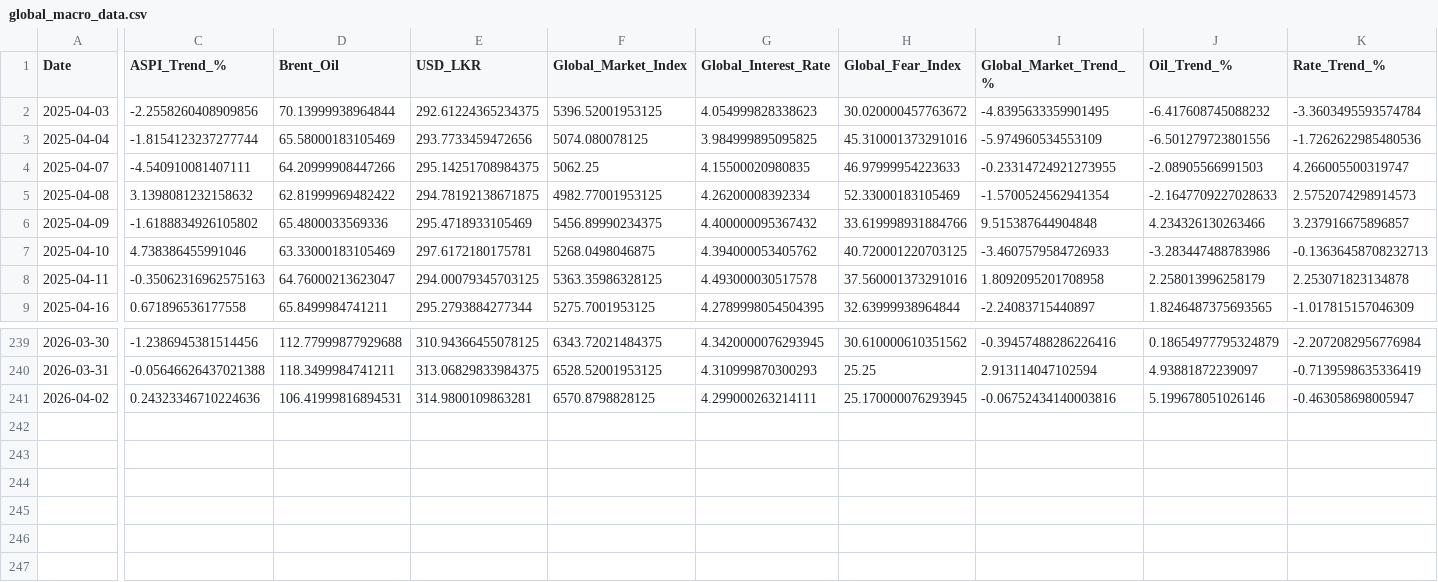
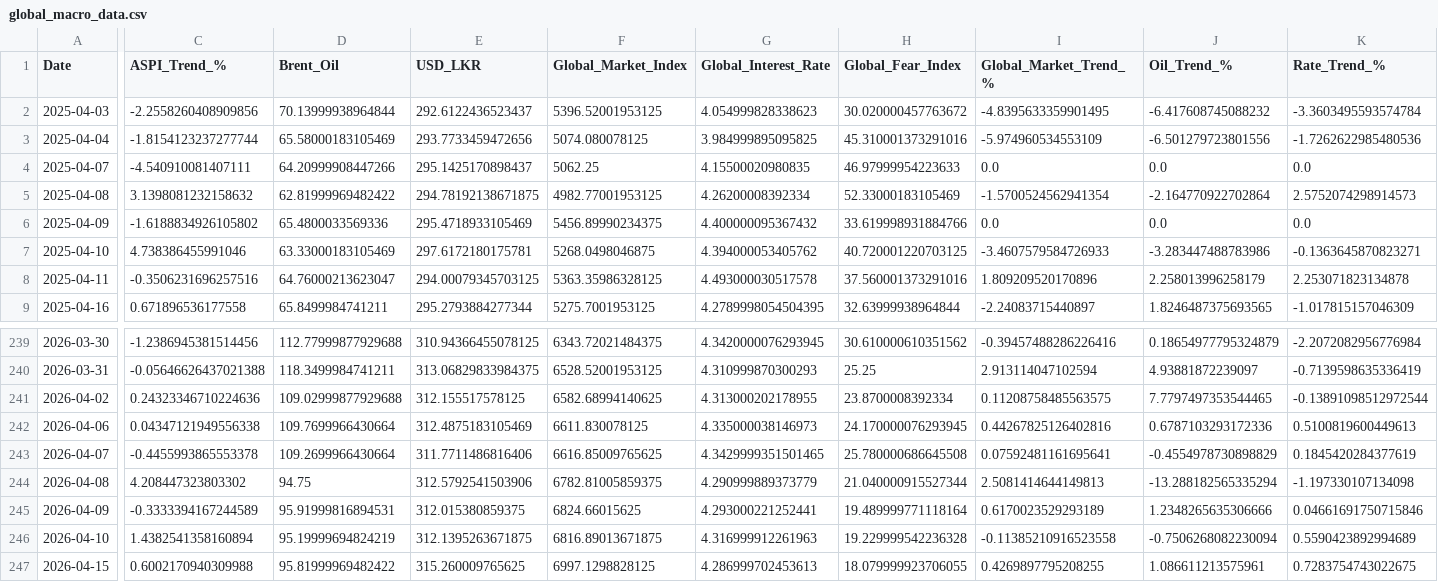
Before and after one commit to malithMk2000/AI-Powered-Digital-Hedge-Fund, a CSV file: global_macro_data.csv, drawn as a sheet; only a part is shown, gaps mark what is left out; rows hold the shown columns only; the diff names each change by its address in the sheet, - before the commit and + after, or states it on an @@ line.

```diff
--- a/global_macro_data.csv
+++ b/global_macro_data.csv
-E2 (USD_LKR): 292.61224365234375
+E2 (USD_LKR): 292.6122436523437
-E4 (USD_LKR): 295.14251708984375
+E4 (USD_LKR): 295.1425170898437
-I4 (Global_Market_Trend_%): -0.23314724921273955
+I4 (Global_Market_Trend_%): 0.0
-J4 (Oil_Trend_%): -2.08905566991503
+J4 (Oil_Trend_%): 0.0
-K4 (Rate_Trend_%): 4.266005500319747
+K4 (Rate_Trend_%): 0.0
-J5 (Oil_Trend_%): -2.1647709227028633
+J5 (Oil_Trend_%): -2.164770922702864
-I6 (Global_Market_Trend_%): 9.515387644904848
+I6 (Global_Market_Trend_%): 0.0
-J6 (Oil_Trend_%): 4.234326130263466
+J6 (Oil_Trend_%): 0.0
-K6 (Rate_Trend_%): 3.237916675896857
+K6 (Rate_Trend_%): 0.0
-K7 (Rate_Trend_%): -0.13636458708232713
+K7 (Rate_Trend_%): -0.1363645870823271
-C8 (ASPI_Trend_%): -0.35062316962575163
+C8 (ASPI_Trend_%): -0.3506231696257516
-I8 (Global_Market_Trend_%): 1.8092095201708958
+I8 (Global_Market_Trend_%): 1.809209520170896
-D241 (Brent_Oil): 106.41999816894531
+D241 (Brent_Oil): 109.02999877929688
-E241 (USD_LKR): 314.9800109863281
+E241 (USD_LKR): 312.155517578125
-F241 (Global_Market_Index): 6570.8798828125
+F241 (Global_Market_Index): 6582.68994140625
-G241 (Global_Interest_Rate): 4.299000263214111
+G241 (Global_Interest_Rate): 4.313000202178955
-H241 (Global_Fear_Index): 25.170000076293945
+H241 (Global_Fear_Index): 23.8700008392334
-I241 (Global_Market_Trend_%): -0.06752434140003816
+I241 (Global_Market_Trend_%): 0.11208758485563575
-J241 (Oil_Trend_%): 5.199678051026146
+J241 (Oil_Trend_%): 7.7797497353544465
-K241 (Rate_Trend_%): -0.463058698005947
+K241 (Rate_Trend_%): -0.13891098512972544
+row 242: 2026-04-06 | 0.04347121949556338 | 109.7699966430664 | 312.4875183105469 | 6611.830078125 | 4.335000038146973 | 24.170000076293945 | 0.44267825126402816 | 0.6787103293172336 | 0.5100819600449613
+row 243: 2026-04-07 | -0.4455993865553378 | 109.2699966430664 | 311.7711486816406 | 6616.85009765625 | 4.3429999351501465 | 25.780000686645508 | 0.07592481161695641 | -0.4554978730898829 | 0.1845420284377619
+row 244: 2026-04-08 | 4.208447323803302 | 94.75 | 312.5792541503906 | 6782.81005859375 | 4.290999889373779 | 21.040000915527344 | 2.5081414644149813 | -13.288182565335294 | -1.197330107134098
+row 245: 2026-04-09 | -0.3333394167244589 | 95.91999816894531 | 312.015380859375 | 6824.66015625 | 4.293000221252441 | 19.489999771118164 | 0.6170023529293189 | 1.2348265635306666 | 0.04661691750715846
+row 246: 2026-04-10 | 1.4382541358160894 | 95.19999694824219 | 312.1395263671875 | 6816.89013671875 | 4.316999912261963 | 19.229999542236328 | -0.11385210916523558 | -0.7506268082230094 | 0.5590423892994689
+row 247: 2026-04-15 | 0.6002170940309988 | 95.81999969482422 | 315.260009765625 | 6997.1298828125 | 4.286999702453613 | 18.079999923706055 | 0.4269897795208255 | 1.086611213575961 | 0.7283754743022675
```
Also changed, not shown: sp20_news_headlines.csv, 8 other files.
